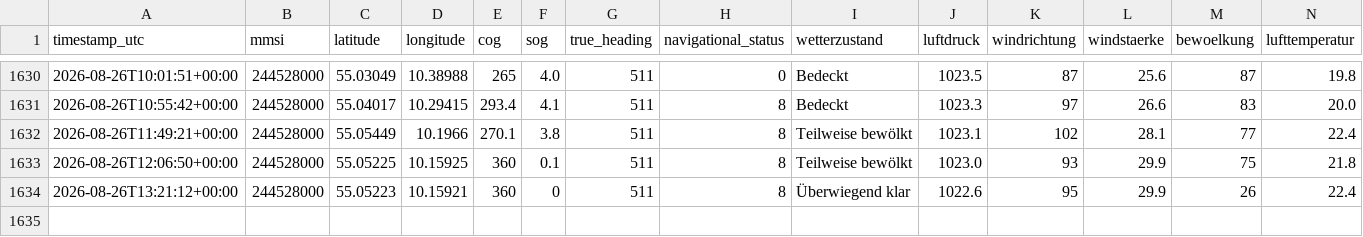
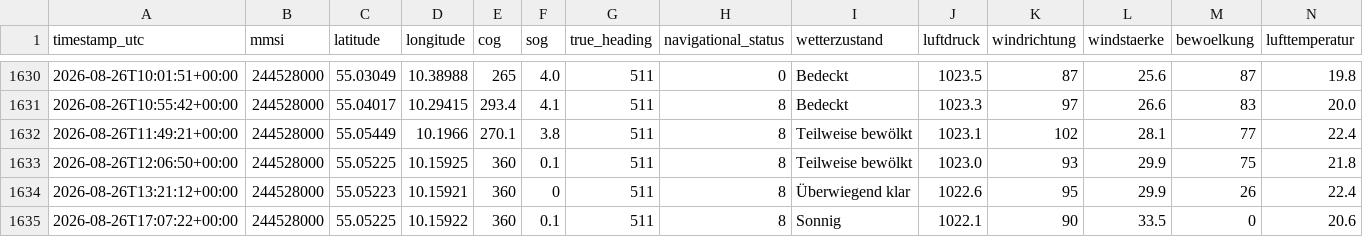
Before and after one commit to NauticHorizons/shiptracker, a CSV file: ais_position_reports.csv, drawn as a sheet; only a part is shown, gaps mark what is left out; rows hold the shown columns only; the diff names each change by its address in the sheet, - before the commit and + after, or states it on an @@ line.

```diff
--- a/ais_position_reports.csv
+++ b/ais_position_reports.csv
+row 1635: 2026-08-26T17:07:22+00:00 | 244528000 | 55.05225 | 10.15922 | 360 | 0.1 | 511 | 8 | Sonnig | 1022.1 | 90 | 33.5 | 0 | 20.6
```
Also changed, not shown: 3 other files.
